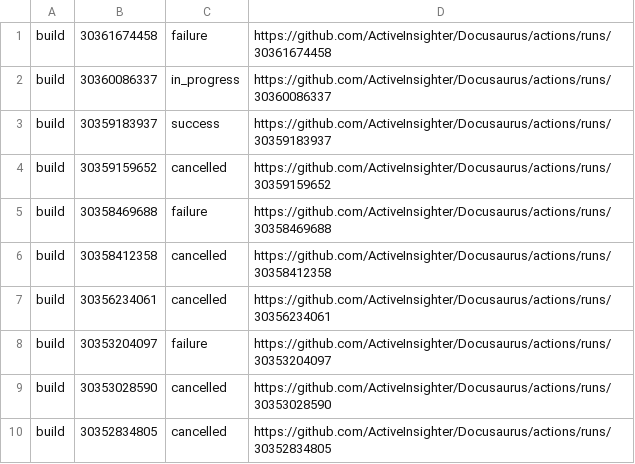
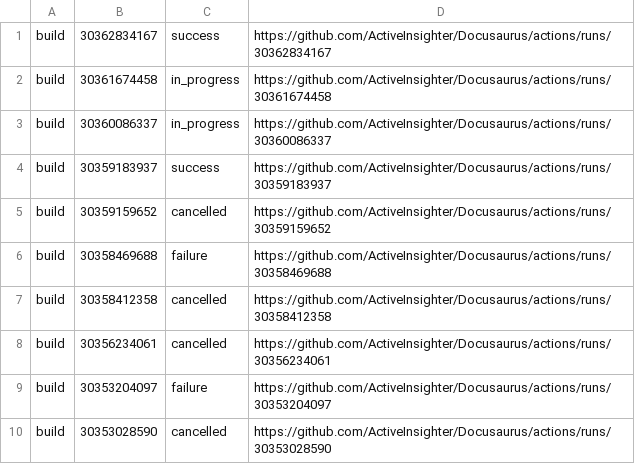
Before and after one commit to ActiveInsighter/Docusaurus, a TSV file: .github/workflow-runs/recent-runs.tsv, drawn as a sheet.

```diff
--- a/.github/workflow-runs/recent-runs.tsv
+++ b/.github/workflow-runs/recent-runs.tsv
@@ -1,2 +1,3 @@
-build	30361674458	failure	https://github.com/ActiveInsighter/Docusaurus/actions/runs/30361674458
+build	30362834167	success	https://github.com/ActiveInsighter/Docusaurus/actions/runs/30362834167
+build	30361674458	in_progress	https://github.com/ActiveInsighter/Docusaurus/actions/runs/30361674458
 build	30360086337	in_progress	https://github.com/ActiveInsighter/Docusaurus/actions/runs/30360086337
@@ -9,2 +10 @@ build	30353204097	failure	https://github.com/ActiveInsighter/Docusaurus/actions/
 build	30353028590	cancelled	https://github.com/ActiveInsighter/Docusaurus/actions/runs/30353028590
-build	30352834805	cancelled	https://github.com/ActiveInsighter/Docusaurus/actions/runs/30352834805
```
Also changed, not shown: 16 other files.
